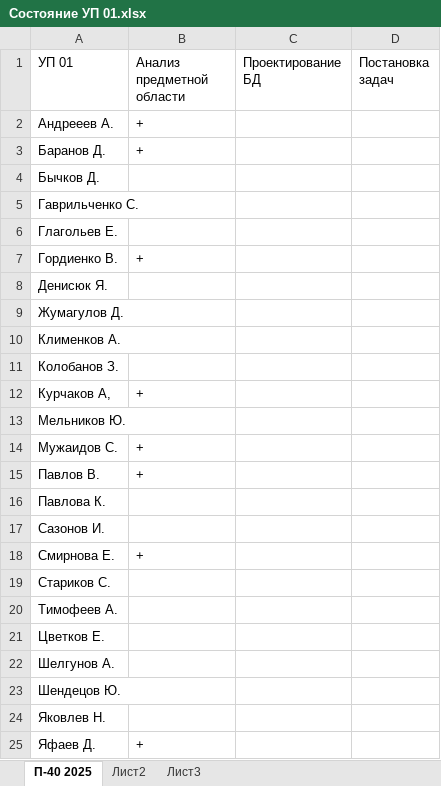
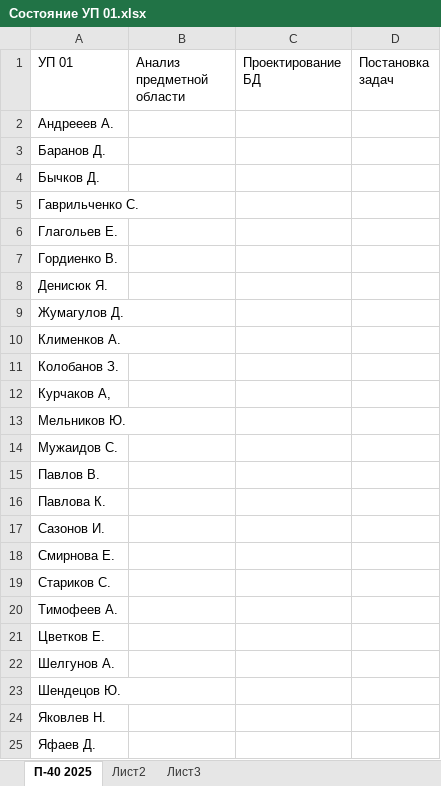
Before and after one commit to testAlexB/testRepo, an Excel workbook: УП П-40 2025/Состояние УП 01.xlsx, sheet П-40 2025, drawn as a sheet; values as stored, in another font and other column widths than the file's, no cell formats; the diff names each change by its address in the sheet, - before the commit and + after, or states it on an @@ line.

Commit message:
расставил цвета по анализу предметной области

```diff
--- a/УП П-40 2025/Состояние УП 01.xlsx (sheet П-40 2025)
+++ b/УП П-40 2025/Состояние УП 01.xlsx (sheet П-40 2025)
-B2:B3 (Анализ предметной области): +
+B2:B3 (Анализ предметной области): (empty)
-B7 (Анализ предметной области): +
+B7 (Анализ предметной области): (empty)
-B12 (Анализ предметной области): +
+B12 (Анализ предметной области): (empty)
-B14:B15 (Анализ предметной области): +
+B14:B15 (Анализ предметной области): (empty)
-B18 (Анализ предметной области): +
+B18 (Анализ предметной области): (empty)
-B25 (Анализ предметной области): +
+B25 (Анализ предметной области): (empty)
```
Also changed, not shown: cell formats.
